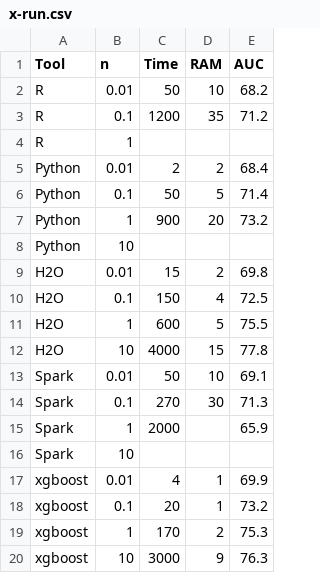
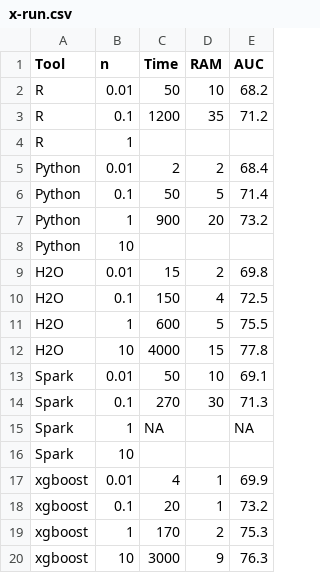
Before and after one commit to szilard/benchm-ml, a CSV file: 2-rf/x-run.csv, drawn as a sheet.

```diff
--- a/2-rf/x-run.csv
+++ b/2-rf/x-run.csv
@@ -14,3 +14,3 @@ Spark,0.01,50,10,69.1
 Spark,0.1,270,30,71.3
-Spark,1,2000,,65.9
+Spark,1,NA,,NA
 Spark,10,,,
```
Also changed, not shown: 1 other file.
